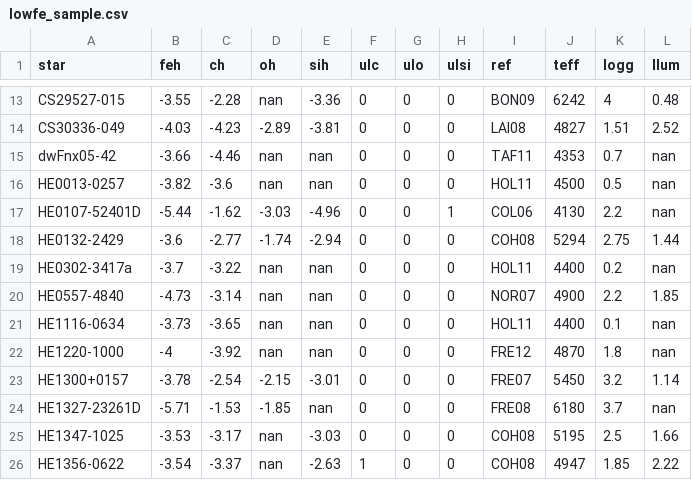
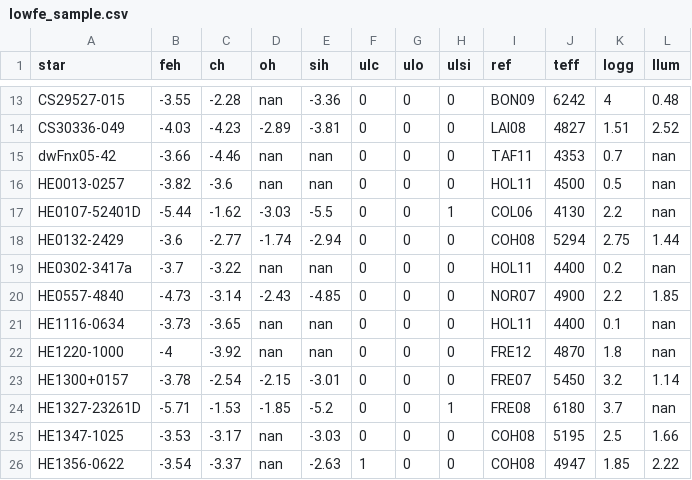
Before and after one commit to alexji/dust, a CSV file: DATA/lowfe_sample.csv, drawn as a sheet; only a part is shown, gaps mark what is left out.

Commit message:
Put data changes into the actual data file, rather than in paper_data.py. Made HE1424 a different symbol.

```diff
--- a/DATA/lowfe_sample.csv
+++ b/DATA/lowfe_sample.csv
@@ -16,6 +16,6 @@ dwFnx05-42,-3.66,-4.46,nan,nan,0,0,0,TAF11,4353,0.7,nan
 HE0013-0257,-3.82,-3.6,nan,nan,0,0,0,HOL11,4500,0.5,nan
-HE0107-52401D,-5.44,-1.62,-3.03,-4.96,0,0,1,COL06,4130,2.2,nan
+HE0107-52401D,-5.44,-1.62,-3.03,-5.5,0,0,1,COL06,4130,2.2,nan
 HE0132-2429,-3.6,-2.77,-1.74,-2.94,0,0,0,COH08,5294,2.75,1.44
 HE0302-3417a,-3.7,-3.22,nan,nan,0,0,0,HOL11,4400,0.2,nan
-HE0557-4840,-4.73,-3.14,nan,nan,0,0,0,NOR07,4900,2.2,1.85
+HE0557-4840,-4.73,-3.14,-2.43,-4.85,0,0,0,NOR07,4900,2.2,1.85
 HE1116-0634,-3.73,-3.65,nan,nan,0,0,0,HOL11,4400,0.1,nan
@@ -23,3 +23,3 @@ HE1220-1000,-4,-3.92,nan,nan,0,0,0,FRE12,4870,1.8,nan
 HE1300+0157,-3.78,-2.54,-2.15,-3.01,0,0,0,FRE07,5450,3.2,1.14
-HE1327-23261D,-5.71,-1.53,-1.85,nan,0,0,0,FRE08,6180,3.7,nan
+HE1327-23261D,-5.71,-1.53,-1.85,-5.2,0,0,1,FRE08,6180,3.7,nan
 HE1347-1025,-3.53,-3.17,nan,-3.03,0,0,0,COH08,5195,2.5,1.66
```
Also changed, not shown: 1 other file.
